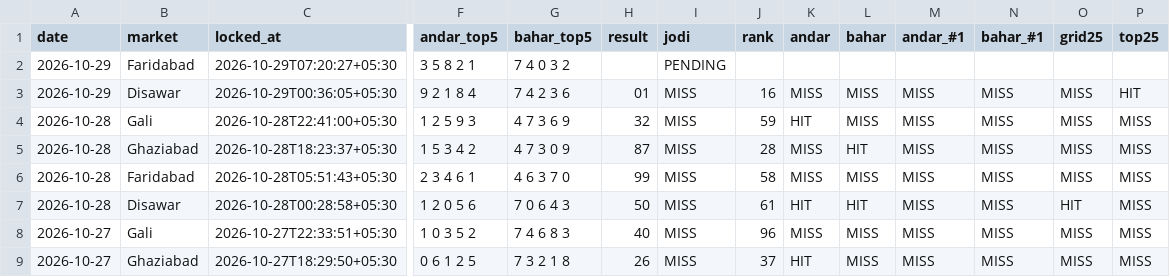
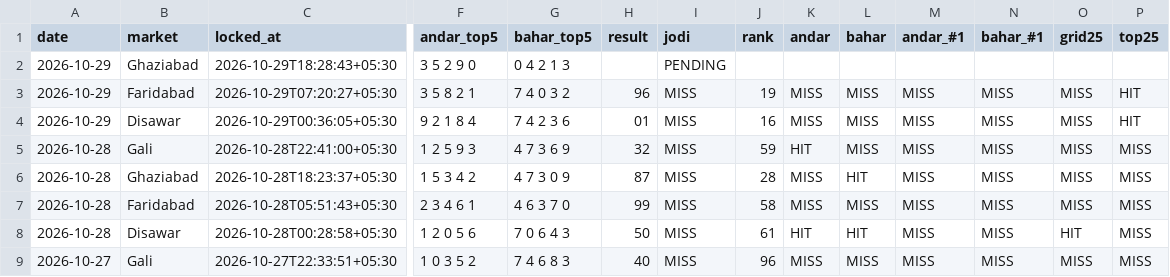
Before and after one commit to vaibhavkumar-WPDEV/predict-satta, a CSV file: data/pattern/prediction_history.csv, drawn as a sheet; only a part is shown, gaps mark what is left out; the shorter side is filled out with more unchanged rows; addresses are those after the commit; rows hold the shown columns only; the diff names each change by its address in the sheet, - before the commit and + after, or states it on an @@ line.

Commit message:
auto: results + locked predictions 2026-10-29 18:29 IST

```diff
--- a/data/pattern/prediction_history.csv
+++ b/data/pattern/prediction_history.csv
+row 2: 2026-10-29 | Ghaziabad | 2026-10-29T18:28:43+05:30 | 3 5 2 9 0 | 0 4 2 1 3 |  | PENDING
-H3 (result): (empty)
+H3 (result): 96
-I3 (jodi): PENDING
+I3 (jodi): MISS
-J3 (rank): (empty)
+J3 (rank): 19
-K3 (andar): (empty)
+K3 (andar): MISS
-L3 (bahar): (empty)
+L3 (bahar): MISS
-M3 (andar_#1): (empty)
+M3 (andar_#1): MISS
-N3 (bahar_#1): (empty)
+N3 (bahar_#1): MISS
-O3 (grid25): (empty)
+O3 (grid25): MISS
-P3 (top25): (empty)
+P3 (top25): HIT
```
Also changed, not shown: data/engine5/prediction_history.csv, data/prediction_history.csv, 11 other files.
